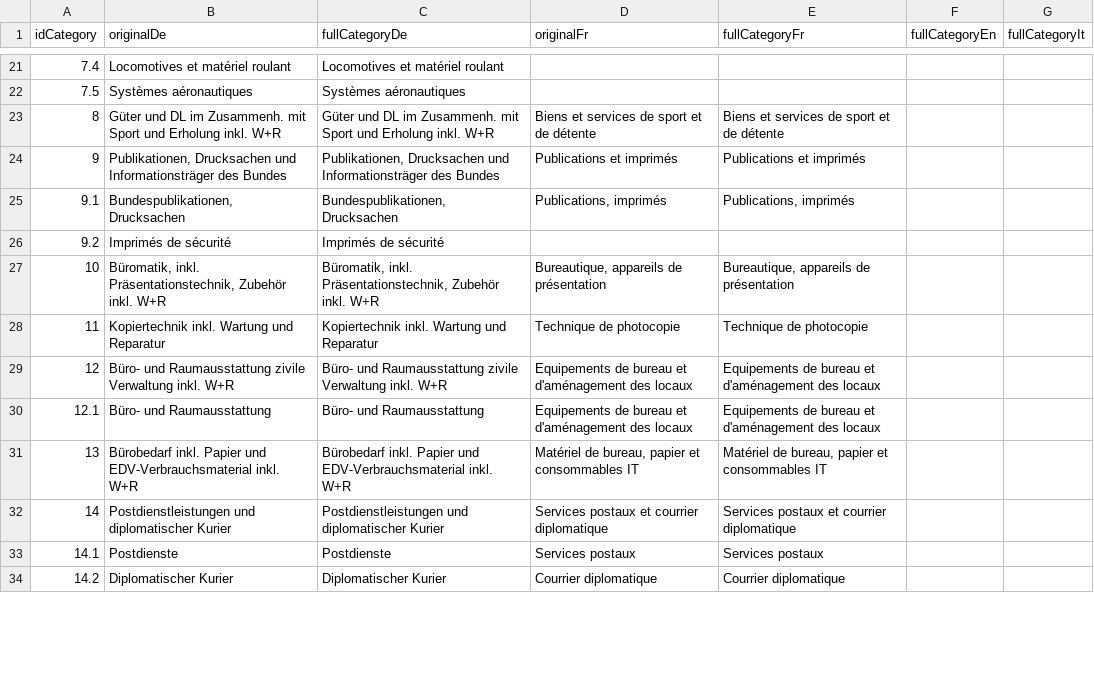
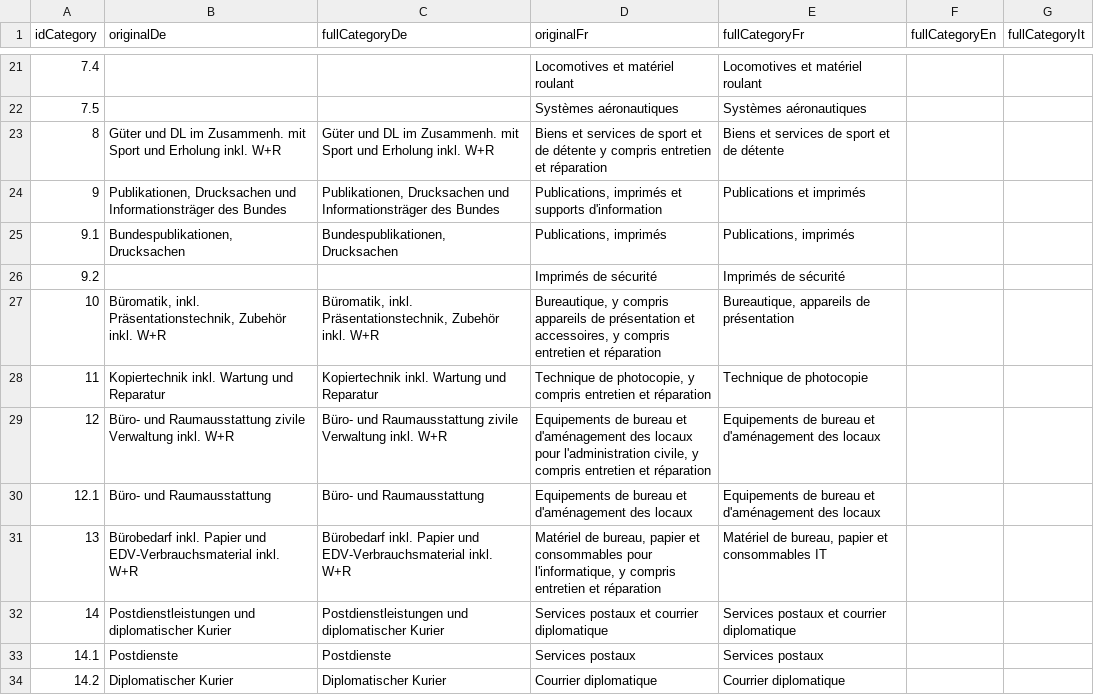
Before and after one commit to evequozf/Swiss_Procurement-LeMatinDimanche, a CSV file: src/import/categories-utf8.csv, drawn as a sheet; only a part is shown, gaps mark what is left out; the diff covers the shown part only.

```diff
--- a/src/import/categories-utf8.csv
+++ b/src/import/categories-utf8.csv
@@ -21,4 +21,4 @@ idCategory;originalDe;fullCategoryDe;originalFr;fullCategoryFr;fullCategoryEn;fu
-7.4;Locomotives et matériel roulant;Locomotives et matériel roulant;
-7.5;Systèmes aéronautiques;Systèmes aéronautiques;
-8;Güter und DL im Zusammenh. mit Sport und Erholung inkl. W+R;Güter und DL im Zusammenh. mit Sport und Erholung inkl. W+R;Biens et services de sport et de détente;Biens et services de sport et de détente;
-9;Publikationen, Drucksachen und Informationsträger des Bundes;Publikationen, Drucksachen und Informationsträger des Bundes;Publications et imprimés;Publications et imprimés;
+7.4;;;Locomotives et matériel roulant;Locomotives et matériel roulant;;
+7.5;;;Systèmes aéronautiques;Systèmes aéronautiques;;
+8;Güter und DL im Zusammenh. mit Sport und Erholung inkl. W+R;Güter und DL im Zusammenh. mit Sport und Erholung inkl. W+R;Biens et services de sport et de détente y compris entretien et réparation;Biens et services de sport et de détente;;
+9;Publikationen, Drucksachen und Informationsträger des Bundes;Publikationen, Drucksachen und Informationsträger des Bundes;Publications, imprimés et supports d'information;Publications et imprimés;;
@@ -26,4 +26,4 @@ idCategory;originalDe;fullCategoryDe;originalFr;fullCategoryFr;fullCategoryEn;fu
-9.2;Imprimés de sécurité;Imprimés de sécurité;
-10;Büromatik, inkl. Präsentationstechnik, Zubehör inkl. W+R;Büromatik, inkl. Präsentationstechnik, Zubehör inkl. W+R;Bureautique, appareils de présentation;Bureautique, appareils de présentation;
-11;Kopiertechnik inkl. Wartung und Reparatur;Kopiertechnik inkl. Wartung und Reparatur;Technique de photocopie;Technique de photocopie;
-12;Büro- und Raumausstattung zivile Verwaltung inkl. W+R;Büro- und Raumausstattung zivile Verwaltung inkl. W+R;Equipements de bureau et d'aménagement des locaux;Equipements de bureau et d'aménagement des locaux;
+9.2;;;Imprimés de sécurité;Imprimés de sécurité;;
+10;Büromatik, inkl. Präsentationstechnik, Zubehör inkl. W+R;Büromatik, inkl. Präsentationstechnik, Zubehör inkl. W+R;Bureautique, y compris appareils de présentation et accessoires, y compris entretien et réparation;Bureautique, appareils de présentation;;
+11;Kopiertechnik inkl. Wartung und Reparatur;Kopiertechnik inkl. Wartung und Reparatur;Technique de photocopie, y compris entretien et réparation;Technique de photocopie;;
+12;Büro- und Raumausstattung zivile Verwaltung inkl. W+R;Büro- und Raumausstattung zivile Verwaltung inkl. W+R;Equipements de bureau et d'aménagement des locaux pour l'administration civile, y compris entretien et réparation;Equipements de bureau et d'aménagement des locaux;;
@@ -31 +31 @@ idCategory;originalDe;fullCategoryDe;originalFr;fullCategoryFr;fullCategoryEn;fu
-13;Bürobedarf inkl. Papier und EDV-Verbrauchsmaterial inkl. W+R;Bürobedarf inkl. Papier und EDV-Verbrauchsmaterial inkl. W+R;Matériel de bureau, papier et consommables IT;Matériel de bureau, papier et consommables IT;
+13;Bürobedarf inkl. Papier und EDV-Verbrauchsmaterial inkl. W+R;Bürobedarf inkl. Papier und EDV-Verbrauchsmaterial inkl. W+R;Matériel de bureau, papier et consommables pour l'informatique, y compris entretien et réparation;Matériel de bureau, papier et consommables IT;;
```
Also changed, not shown: 69 edited cells elsewhere in this file, src/import/suppliers-utf8.csv, 6 other files.
